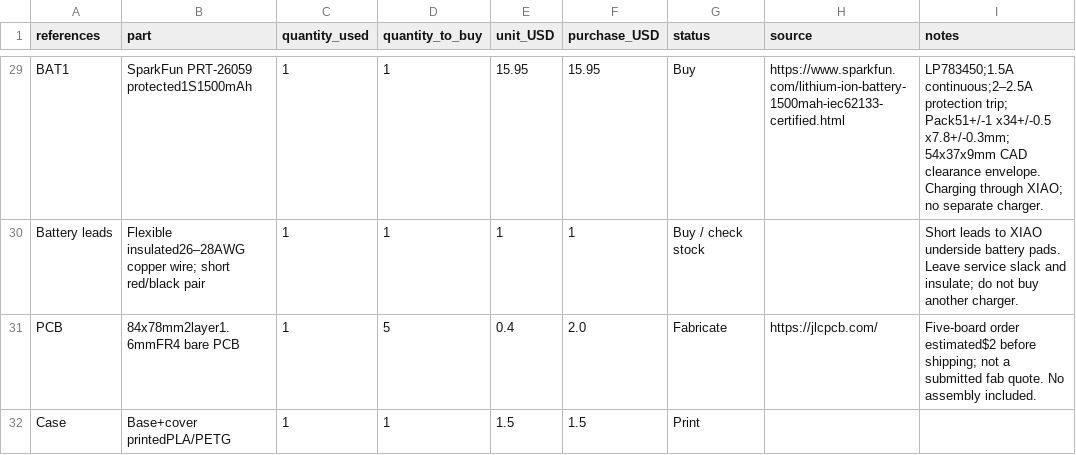
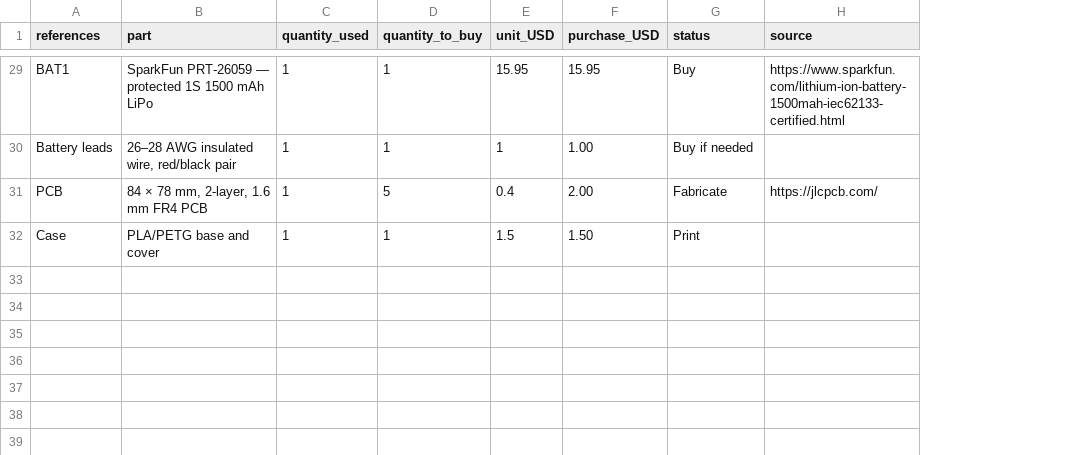
Before and after one commit to Catsarepro21/hackpad_v2, a CSV file: BOM.csv, drawn as a sheet; only a part is shown, gaps mark what is left out; the diff covers the shown part only; the diff names each change by its address in the sheet, - before the commit and + after, or states it on an @@ line.

Commit message:
Simplify BOM and remove price basis column

```diff
--- a/BOM.csv
+++ b/BOM.csv
-column I (notes), rows 29-31: LP783450;1.5A continuous;2–2.5A protection trip; Pack51+/-1 x34+/-0.5 x7.8+/-0.3mm;54x37x9mm CAD clearance envelope. Charging through XIAO; no separate charger. | Short leads to XIAO underside battery pads. Leave service slack and insulate; do not buy another charger. | Five-board order estimated$2 before shipping; not a submitted fab quote. No assembly included.
-B29 (part): SparkFun PRT-26059 protected1S1500mAh
+B29 (part): SparkFun PRT-26059 — protected 1S 1500 mAh LiPo
-B30 (part): Flexible insulated26–28AWG copper wire; short red/black pair
+B30 (part): 26–28 AWG insulated wire, red/black pair
-F30 (purchase_USD): 1
+F30 (purchase_USD): 1.00
-G30 (status): Buy / check stock
+G30 (status): Buy if needed
-B31 (part): 84x78mm2layer1.6mmFR4 bare PCB
+B31 (part): 84 × 78 mm, 2-layer, 1.6 mm FR4 PCB
-F31 (purchase_USD): 2.0
+F31 (purchase_USD): 2.00
-B32 (part): Base+cover printedPLA/PETG
+B32 (part): PLA/PETG base and cover
-F32 (purchase_USD): 1.5
+F32 (purchase_USD): 1.50
```
Also changed, not shown: 30 edited cells elsewhere in this file, 2 other files.
